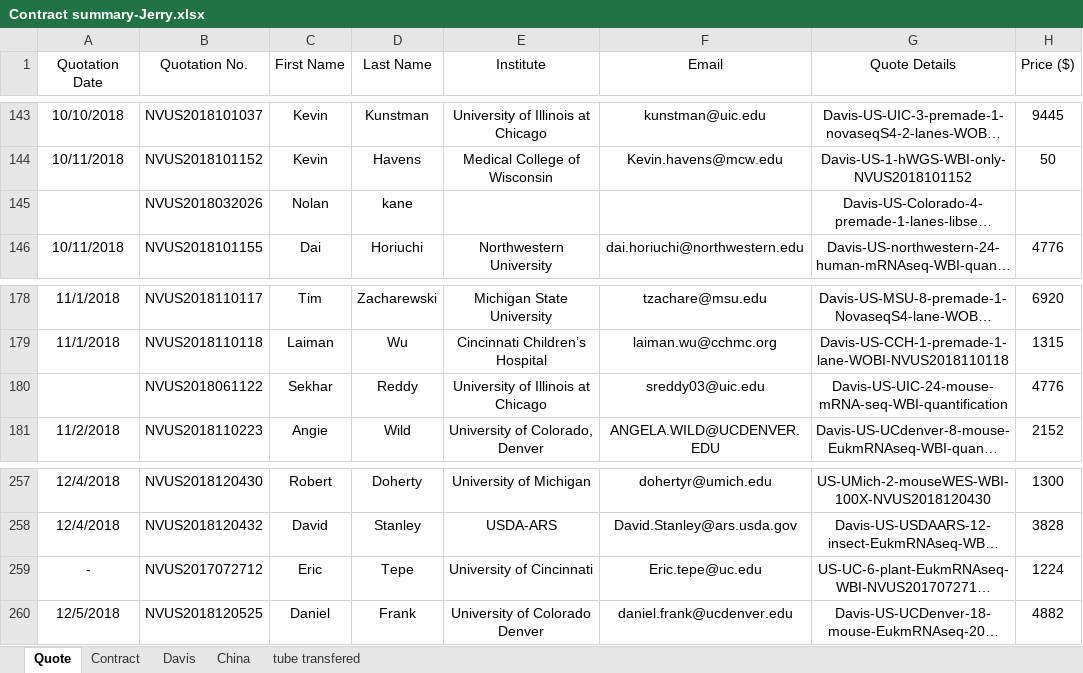
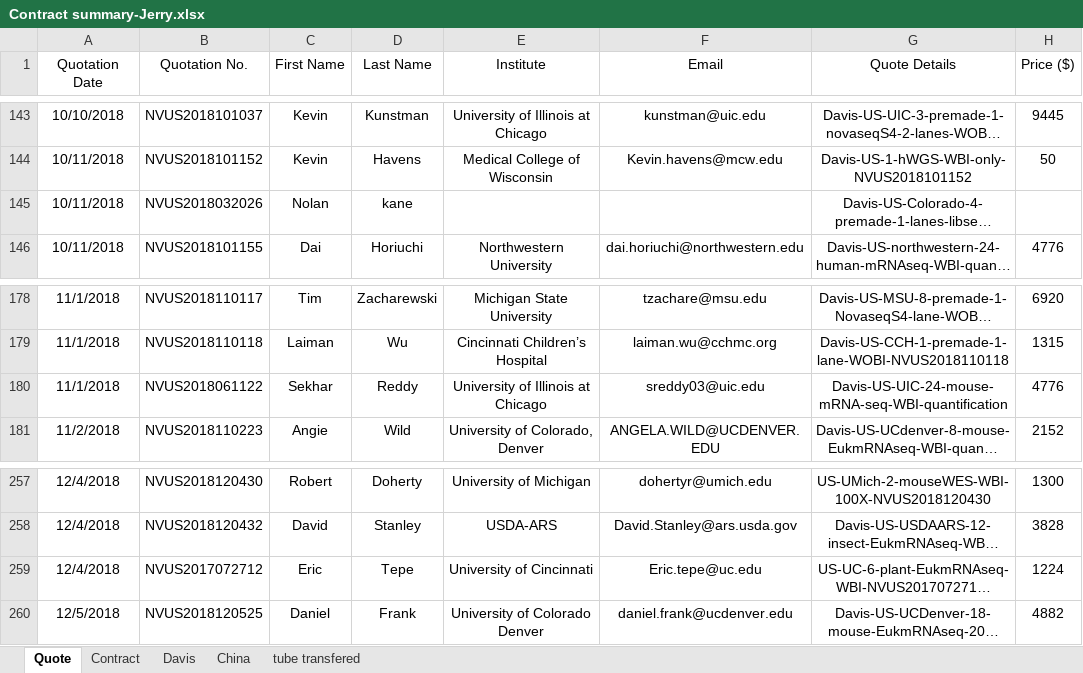
Before and after one commit to jarffery/KPI-quote-contract, an Excel workbook: Contract summary-Jerry.xlsx, sheet Quote, drawn as a sheet; only a part is shown, gaps mark what is left out; long unchanged cells end in …; values as stored, in another font and other column widths than the file's, no borders; conditional formats not drawn; the diff names each change by its address in the sheet, - before the commit and + after, or states it on an @@ line.

```diff
--- a/Contract summary-Jerry.xlsx (sheet Quote)
+++ b/Contract summary-Jerry.xlsx (sheet Quote)
-A145 (Quotation Date): (empty)
+A145 (Quotation Date): 10/11/2018
-A180 (Quotation Date): (empty)
+A180 (Quotation Date): 11/1/2018
-A259 (Quotation Date): -
+A259 (Quotation Date): 12/4/2018
```
Also changed, not shown: 2 other files.
